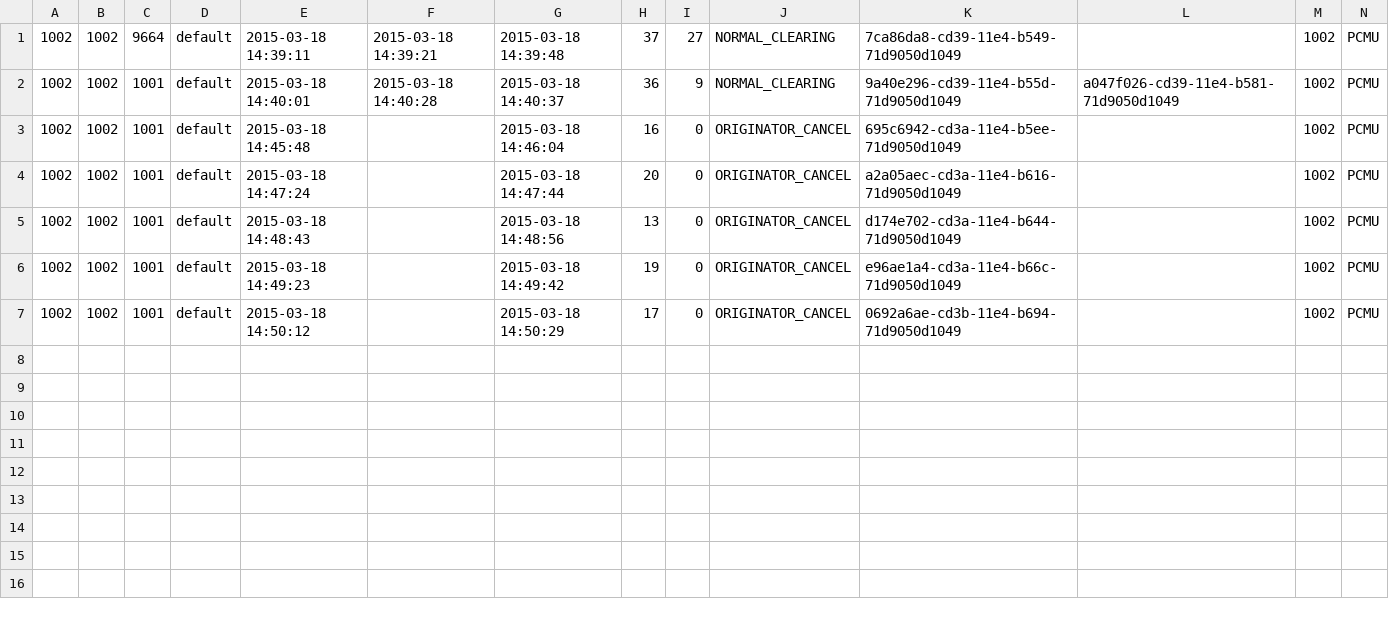
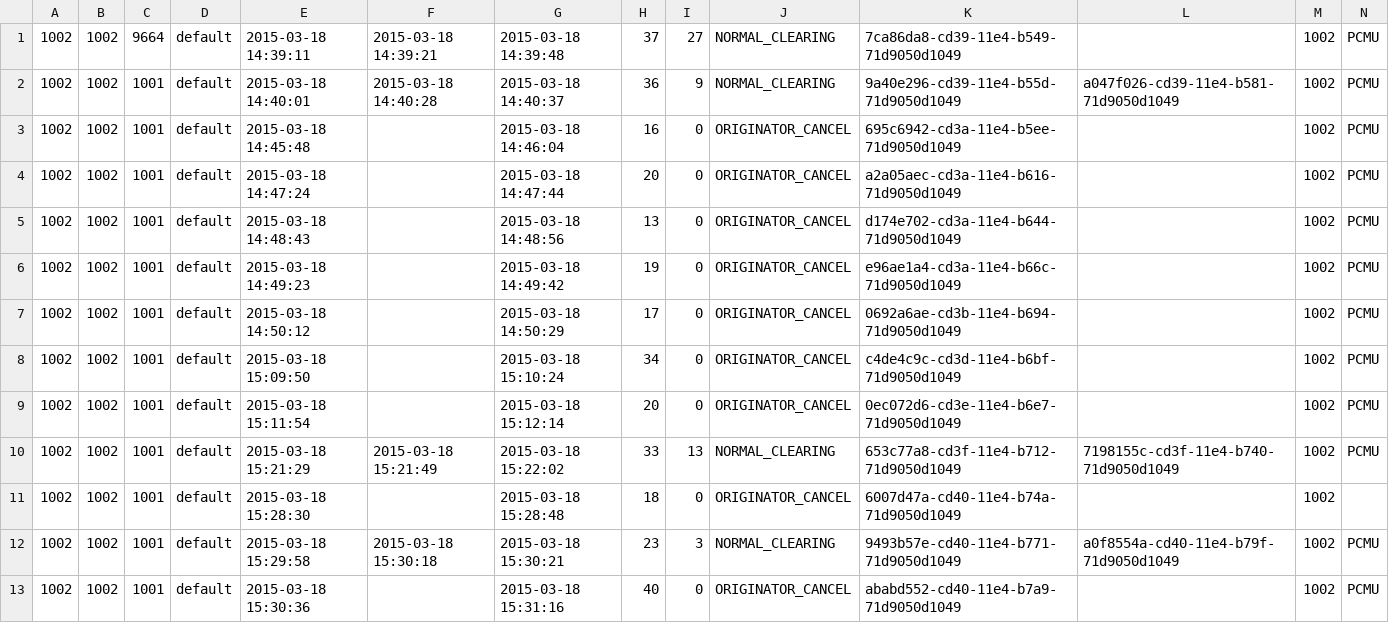
Before and after one commit to csrgxtu/freeswitch, a CSV file: bin/freeswitch-1.4.17/log/cdr-csv/1002.csv, drawn as a sheet; only a part is shown; rows hold the shown columns only; the diff names each change by its address in the sheet, - before the commit and + after, or states it on an @@ line.

```diff
--- a/bin/freeswitch-1.4.17/log/cdr-csv/1002.csv
+++ b/bin/freeswitch-1.4.17/log/cdr-csv/1002.csv
+row 8: 1002 | 1002 | 1001 | default | 2015-03-18 15:09:50 |  | 2015-03-18 15:10:24 | 34 | 0 | ORIGINATOR_CANCEL | c4de4c9c-cd3d-11e4-b6bf-71d9050d1049 |  | 1002 | PCMU
+row 9: 1002 | 1002 | 1001 | default | 2015-03-18 15:11:54 |  | 2015-03-18 15:12:14 | 20 | 0 | ORIGINATOR_CANCEL | 0ec072d6-cd3e-11e4-b6e7-71d9050d1049 |  | 1002 | PCMU
+row 10: 1002 | 1002 | 1001 | default | 2015-03-18 15:21:29 | 2015-03-18 15:21:49 | 2015-03-18 15:22:02 | 33 | 13 | NORMAL_CLEARING | 653c77a8-cd3f-11e4-b712-71d9050d1049 | 7198155c-cd3f-11e4-b740-71d9050d1049 | 1002 | PCMU
+row 11: 1002 | 1002 | 1001 | default | 2015-03-18 15:28:30 |  | 2015-03-18 15:28:48 | 18 | 0 | ORIGINATOR_CANCEL | 6007d47a-cd40-11e4-b74a-71d9050d1049 |  | 1002
+row 12: 1002 | 1002 | 1001 | default | 2015-03-18 15:29:58 | 2015-03-18 15:30:18 | 2015-03-18 15:30:21 | 23 | 3 | NORMAL_CLEARING | 9493b57e-cd40-11e4-b771-71d9050d1049 | a0f8554a-cd40-11e4-b79f-71d9050d1049 | 1002 | PCMU
+row 13: 1002 | 1002 | 1001 | default | 2015-03-18 15:30:36 |  | 2015-03-18 15:31:16 | 40 | 0 | ORIGINATOR_CANCEL | ababd552-cd40-11e4-b7a9-71d9050d1049 |  | 1002 | PCMU
```
Also changed, not shown: bin/freeswitch-1.4.17/log/cdr-csv/Master.csv, 9 other files.
